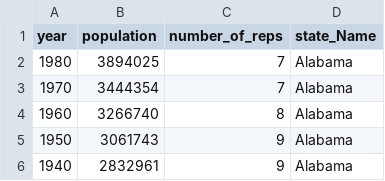
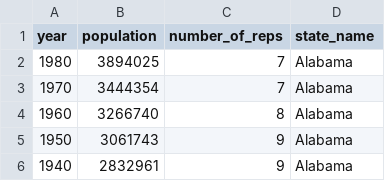
Before and after one commit to allknowingwizard/schoolWork, a CSV file: sql/termProj/formatted/0_AllStates.csv, drawn as a sheet; only a part is shown.

Commit message:
termProj update

```diff
--- a/sql/termProj/formatted/0_AllStates.csv
+++ b/sql/termProj/formatted/0_AllStates.csv
@@ -1,2 +1,2 @@
-year,population,number_of_reps,state_Name
+year,population,number_of_reps,state_name
 1980,3894025,7,Alabama
```
Also changed, not shown: 17 other files.
